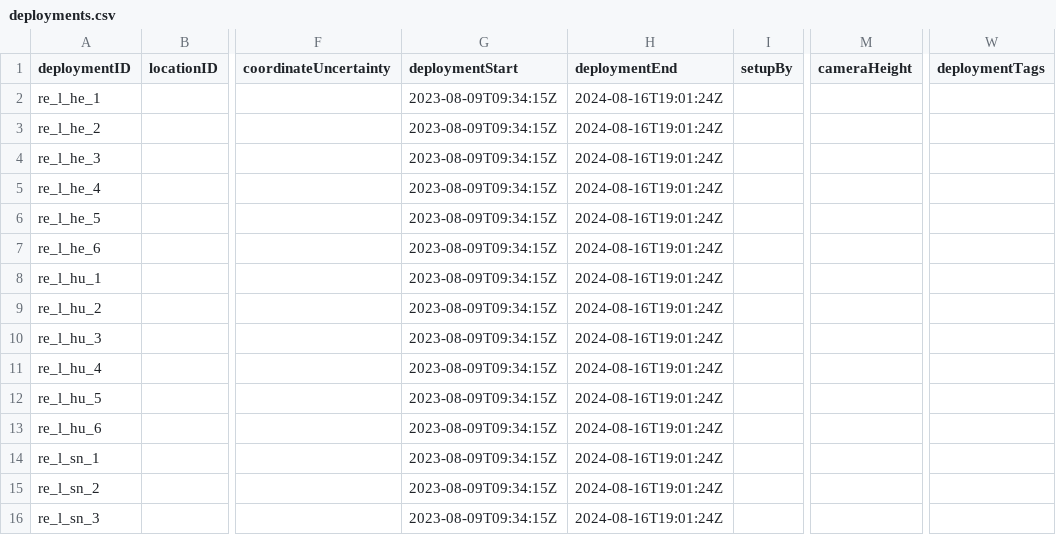
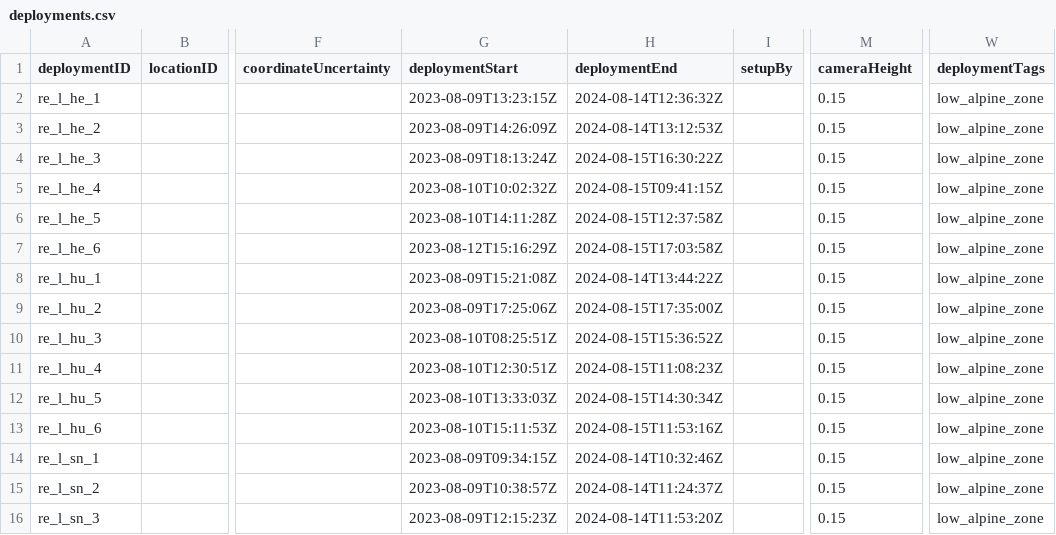
Before and after one commit to NINAnor/rodent_to_gbif, a CSV file: interim/deployments.csv, drawn as a sheet; only a part is shown, gaps mark what is left out; the diff covers the shown part only; the diff names each change by its address in the sheet, - before the commit and + after, or states it on an @@ line.

Commit message:
Fix eventID, enventStart and eventEnd. Update data package

```diff
--- a/interim/deployments.csv
+++ b/interim/deployments.csv
-G2 (deploymentStart): 2023-08-09T09:34:15Z
+G2 (deploymentStart): 2023-08-09T13:23:15Z
-H2 (deploymentEnd): 2024-08-16T19:01:24Z
+H2 (deploymentEnd): 2024-08-14T12:36:32Z
-M2:M16 (cameraHeight): (empty)
+M2:M16 (cameraHeight): 0.15
-W2:W16 (deploymentTags): (empty)
+W2:W16 (deploymentTags): low_alpine_zone
-G3 (deploymentStart): 2023-08-09T09:34:15Z
+G3 (deploymentStart): 2023-08-09T14:26:09Z
-H3 (deploymentEnd): 2024-08-16T19:01:24Z
+H3 (deploymentEnd): 2024-08-14T13:12:53Z
-G4 (deploymentStart): 2023-08-09T09:34:15Z
+G4 (deploymentStart): 2023-08-09T18:13:24Z
-H4 (deploymentEnd): 2024-08-16T19:01:24Z
+H4 (deploymentEnd): 2024-08-15T16:30:22Z
-G5 (deploymentStart): 2023-08-09T09:34:15Z
+G5 (deploymentStart): 2023-08-10T10:02:32Z
-H5 (deploymentEnd): 2024-08-16T19:01:24Z
+H5 (deploymentEnd): 2024-08-15T09:41:15Z
-G6 (deploymentStart): 2023-08-09T09:34:15Z
+G6 (deploymentStart): 2023-08-10T14:11:28Z
-H6 (deploymentEnd): 2024-08-16T19:01:24Z
+H6 (deploymentEnd): 2024-08-15T12:37:58Z
-G7 (deploymentStart): 2023-08-09T09:34:15Z
+G7 (deploymentStart): 2023-08-12T15:16:29Z
-H7 (deploymentEnd): 2024-08-16T19:01:24Z
+H7 (deploymentEnd): 2024-08-15T17:03:58Z
-G8 (deploymentStart): 2023-08-09T09:34:15Z
+G8 (deploymentStart): 2023-08-09T15:21:08Z
-H8 (deploymentEnd): 2024-08-16T19:01:24Z
+H8 (deploymentEnd): 2024-08-14T13:44:22Z
-G9 (deploymentStart): 2023-08-09T09:34:15Z
+G9 (deploymentStart): 2023-08-09T17:25:06Z
-H9 (deploymentEnd): 2024-08-16T19:01:24Z
+H9 (deploymentEnd): 2024-08-15T17:35:00Z
-G10 (deploymentStart): 2023-08-09T09:34:15Z
+G10 (deploymentStart): 2023-08-10T08:25:51Z
-H10 (deploymentEnd): 2024-08-16T19:01:24Z
+H10 (deploymentEnd): 2024-08-15T15:36:52Z
-G11 (deploymentStart): 2023-08-09T09:34:15Z
+G11 (deploymentStart): 2023-08-10T12:30:51Z
-H11 (deploymentEnd): 2024-08-16T19:01:24Z
+H11 (deploymentEnd): 2024-08-15T11:08:23Z
-G12 (deploymentStart): 2023-08-09T09:34:15Z
+G12 (deploymentStart): 2023-08-10T13:33:03Z
-H12 (deploymentEnd): 2024-08-16T19:01:24Z
+H12 (deploymentEnd): 2024-08-15T14:30:34Z
-G13 (deploymentStart): 2023-08-09T09:34:15Z
+G13 (deploymentStart): 2023-08-10T15:11:53Z
-H13 (deploymentEnd): 2024-08-16T19:01:24Z
+H13 (deploymentEnd): 2024-08-15T11:53:16Z
-H14 (deploymentEnd): 2024-08-16T19:01:24Z
+H14 (deploymentEnd): 2024-08-14T10:32:46Z
-G15 (deploymentStart): 2023-08-09T09:34:15Z
+G15 (deploymentStart): 2023-08-09T10:38:57Z
-H15 (deploymentEnd): 2024-08-16T19:01:24Z
+H15 (deploymentEnd): 2024-08-14T11:24:37Z
-G16 (deploymentStart): 2023-08-09T09:34:15Z
+G16 (deploymentStart): 2023-08-09T12:15:23Z
-H16 (deploymentEnd): 2024-08-16T19:01:24Z
+H16 (deploymentEnd): 2024-08-14T11:53:20Z
```
Also changed, not shown: 59 edited cells elsewhere in this file, 8 other files.
